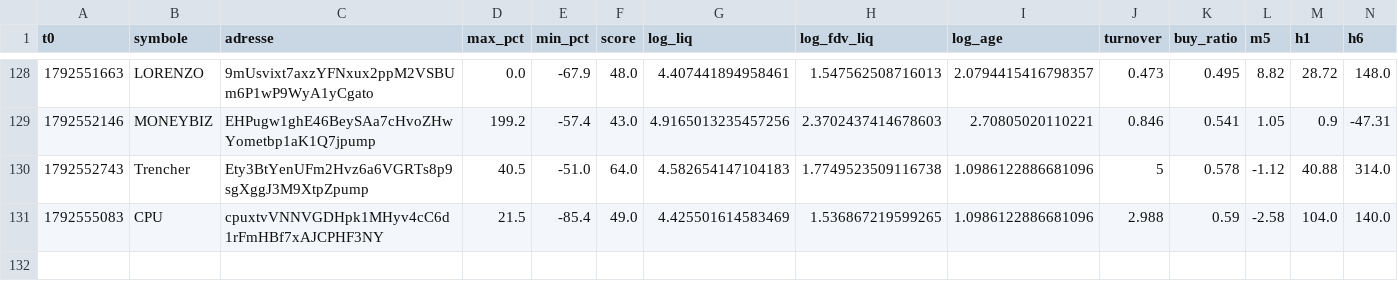
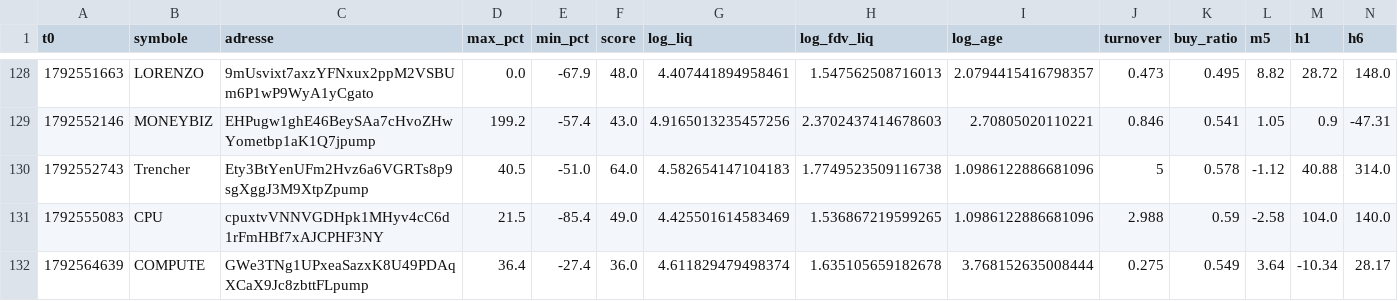
Before and after one commit to oshua888/memebot-, a CSV file: observations.csv, drawn as a sheet; only a part is shown, gaps mark what is left out; rows hold the shown columns only; the diff names each change by its address in the sheet, - before the commit and + after, or states it on an @@ line.

```diff
--- a/observations.csv
+++ b/observations.csv
+row 132: 1792564639 | COMPUTE | GWe3TNg1UPxeaSazxK8U49PDAqXCaX9Jc8zbttFLpump | 36.4 | -27.4 | 36.0 | 4.611829479498374 | 1.635105659182678 | 3.768152635008444 | 0.275 | 0.549 | 3.64 | -10.34 | 28.17
```
Also changed, not shown: journal.csv, trades.csv, 4 other files.
